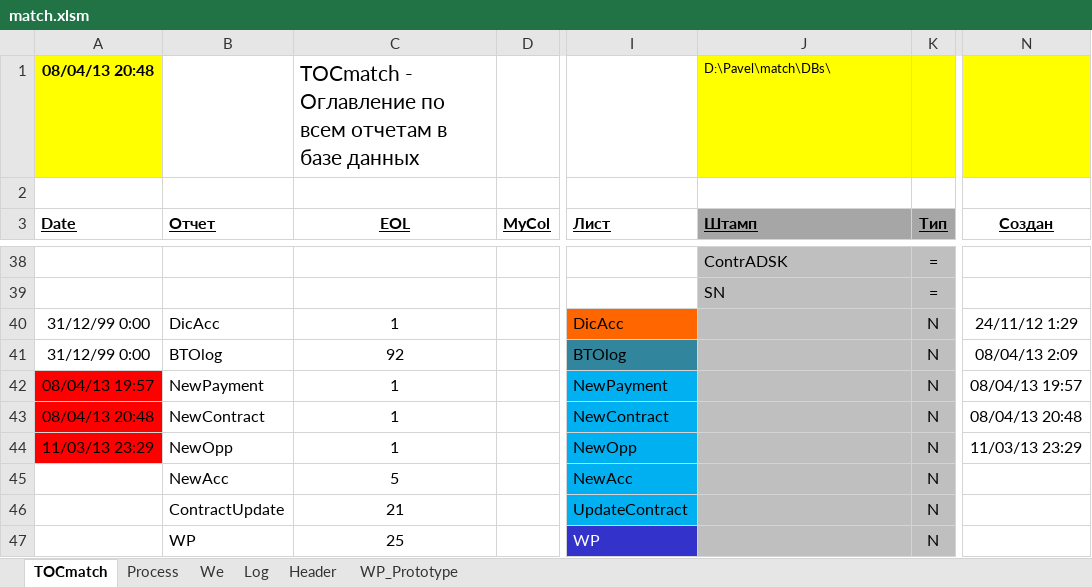
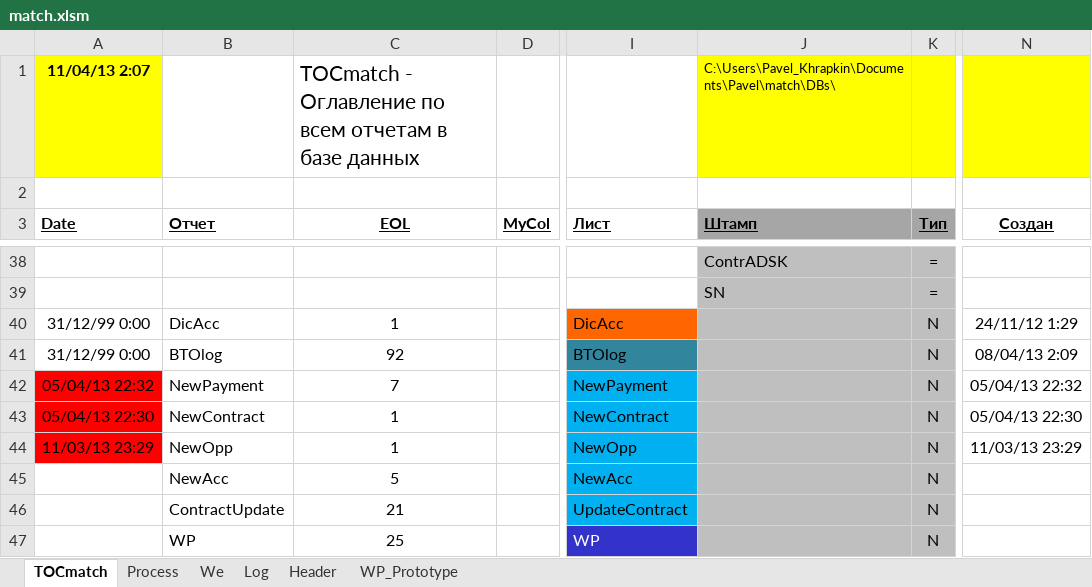
Before and after one commit to PavelKhrapkin/match, an Excel workbook: match2.0/match.xlsm, sheet TOCmatch, drawn as a sheet; only a part is shown, gaps mark what is left out; values as stored, in another font and other column widths than the file's, no borders; the diff covers the shown part only; the diff names each change by its address in the sheet, - before the commit and + after, or states it on an @@ line.

```diff
--- a/match2.0/match.xlsm (sheet TOCmatch)
+++ b/match2.0/match.xlsm (sheet TOCmatch)
-A1 (Date): 08/04/13 20:48
+A1 (Date): 11/04/13 2:07
-J1 (Штамп): D:\Pavel\match\DBs\
+J1 (Штамп): C:\Users\Pavel_Khrapkin\Documents\Pavel\match\DBs\
-A42 (Date): 08/04/13 19:57
+A42 (Date): 05/04/13 22:32
-C42 (EOL): 1
+C42 (EOL): 7
-N42 (Создан): 08/04/13 19:57
+N42 (Создан): 05/04/13 22:32
-A43 (Date): 08/04/13 20:48
+A43 (Date): 05/04/13 22:30
-N43 (Создан): 08/04/13 20:48
+N43 (Создан): 05/04/13 22:30
```
Also changed, not shown: 30 edited cells elsewhere in this sheet, sheet Log, sheet Process, hidden cells.
